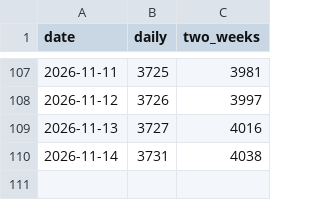
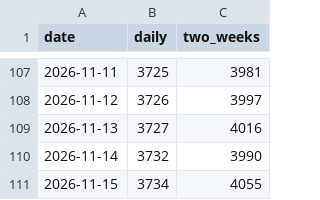
Before and after one commit to kaz9120/himawari-rs, a CSV file: rate.csv, drawn as a sheet; only a part is shown, gaps mark what is left out.

```diff
--- a/rate.csv
+++ b/rate.csv
@@ -109,2 +109,3 @@ date,daily,two_weeks
 2026-11-13,3727,4016
-2026-11-14,3731,4038
+2026-11-14,3732,3990
+2026-11-15,3734,4055
```
Also changed, not shown: 1 other file.
